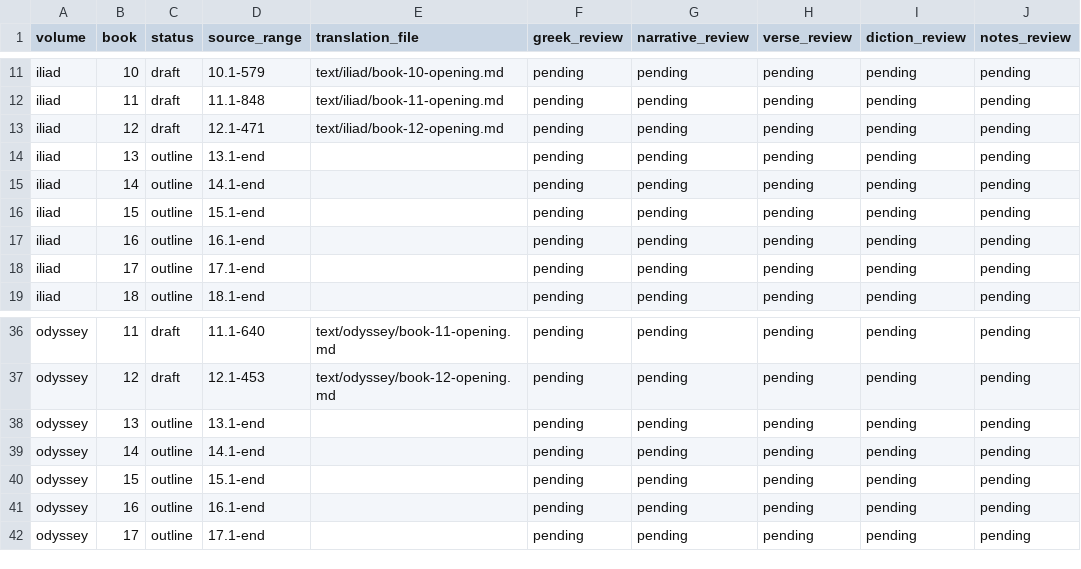
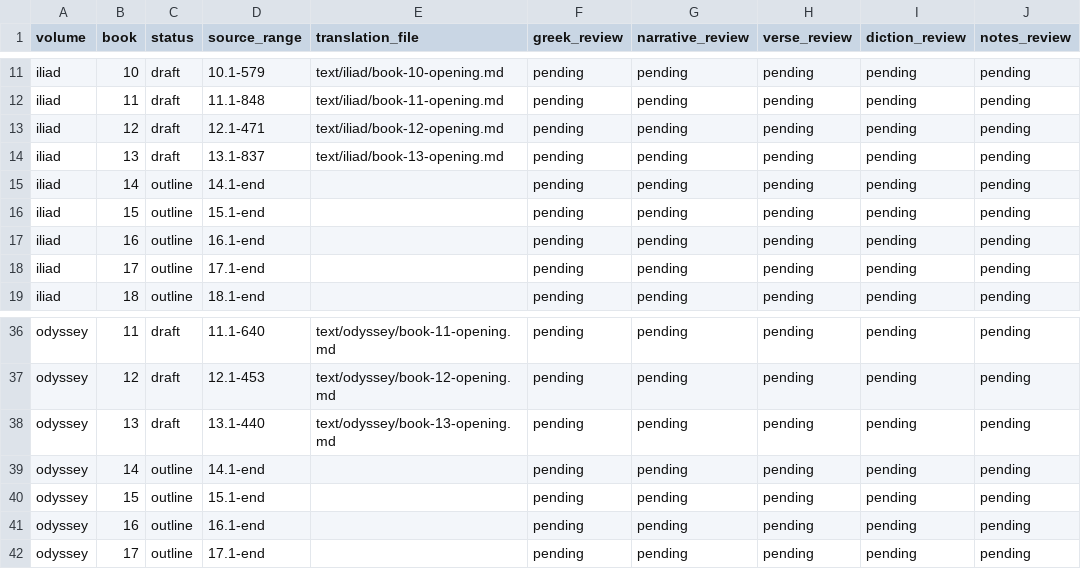
Before and after one commit to CastaliaInstitute/inq-homer-blake, a CSV file: text/translation-status.csv, drawn as a sheet; only a part is shown, gaps mark what is left out; the diff names each change by its address in the sheet, - before the commit and + after, or states it on an @@ line.

Commit message:
Draft Iliad and Odyssey Book 13

```diff
--- a/text/translation-status.csv
+++ b/text/translation-status.csv
-C14 (status): outline
+C14 (status): draft
-D14 (source_range): 13.1-end
+D14 (source_range): 13.1-837
-E14 (translation_file): (empty)
+E14 (translation_file): text/iliad/book-13-opening.md
-C38 (status): outline
+C38 (status): draft
-D38 (source_range): 13.1-end
+D38 (source_range): 13.1-440
-E38 (translation_file): (empty)
+E38 (translation_file): text/odyssey/book-13-opening.md
```
Also changed, not shown: 4 other files.
